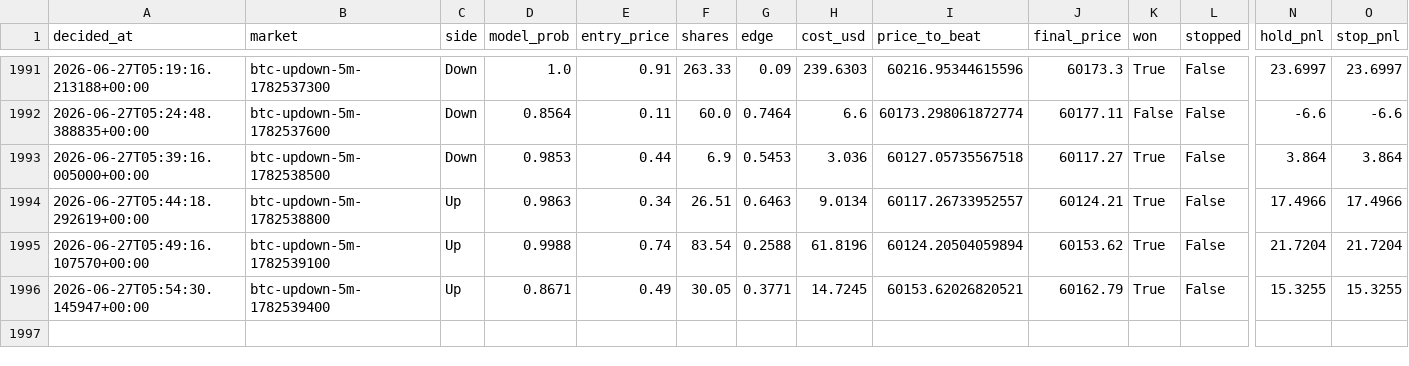
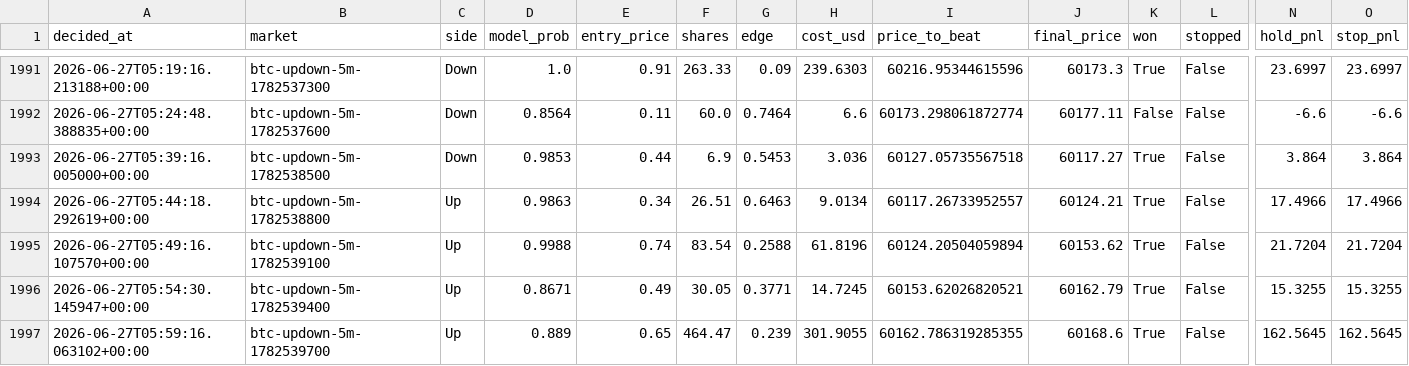
Before and after one commit to argostroloji/polybot-5m, a CSV file: paper_log.csv, drawn as a sheet; only a part is shown, gaps mark what is left out; rows hold the shown columns only; the diff names each change by its address in the sheet, - before the commit and + after, or states it on an @@ line.

Commit message:
paper: update state [skip ci]

```diff
--- a/paper_log.csv
+++ b/paper_log.csv
+row 1997: 2026-06-27T05:59:16.063102+00:00 | btc-updown-5m-1782539700 | Up | 0.889 | 0.65 | 464.47 | 0.239 | 301.9055 | 60162.786319285355 | 60168.6 | True | False | 162.5645 | 162.5645
```
Also changed, not shown: 4 other files.
